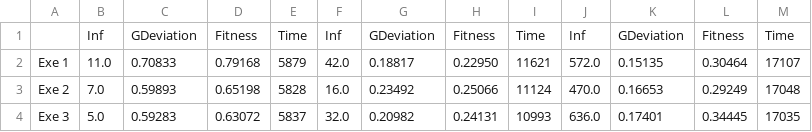
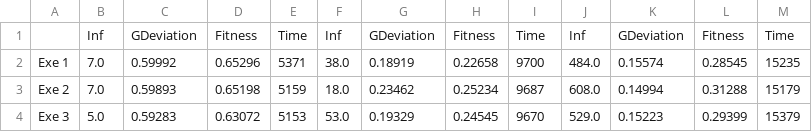
Before and after one commit to Balrrach/PAR, a CSV file: results/AGG-UN_10.csv, drawn as a sheet; only a part is shown; the diff covers the shown part only.

```diff
--- a/results/AGG-UN_10.csv
+++ b/results/AGG-UN_10.csv
@@ -1,4 +1,4 @@
 ,Inf,GDeviation,Fitness,Time,Inf,GDeviation,Fitness,Time,Inf,GDeviation,Fitness,Time
-Exe 1,11.0,0.70833,0.79168,5879,42.0,0.18817,0.22950,11621,572.0,0.15135,0.30464,17107
-Exe 2,7.0,0.59893,0.65198,5828,16.0,0.23492,0.25066,11124,470.0,0.16653,0.29249,17048
-Exe 3,5.0,0.59283,0.63072,5837,32.0,0.20982,0.24131,10993,636.0,0.17401,0.34445,17035
+Exe 1,7.0,0.59992,0.65296,5371,38.0,0.18919,0.22658,9700,484.0,0.15574,0.28545,15235
+Exe 2,7.0,0.59893,0.65198,5159,18.0,0.23462,0.25234,9687,608.0,0.14994,0.31288,15179
+Exe 3,5.0,0.59283,0.63072,5153,53.0,0.19329,0.24545,9670,529.0,0.15223,0.29399,15379
```
Also changed, not shown: 36 edited cells elsewhere in this file, results/AGG-UN_20.csv, results/COPKM_10.csv, 34 other files.
